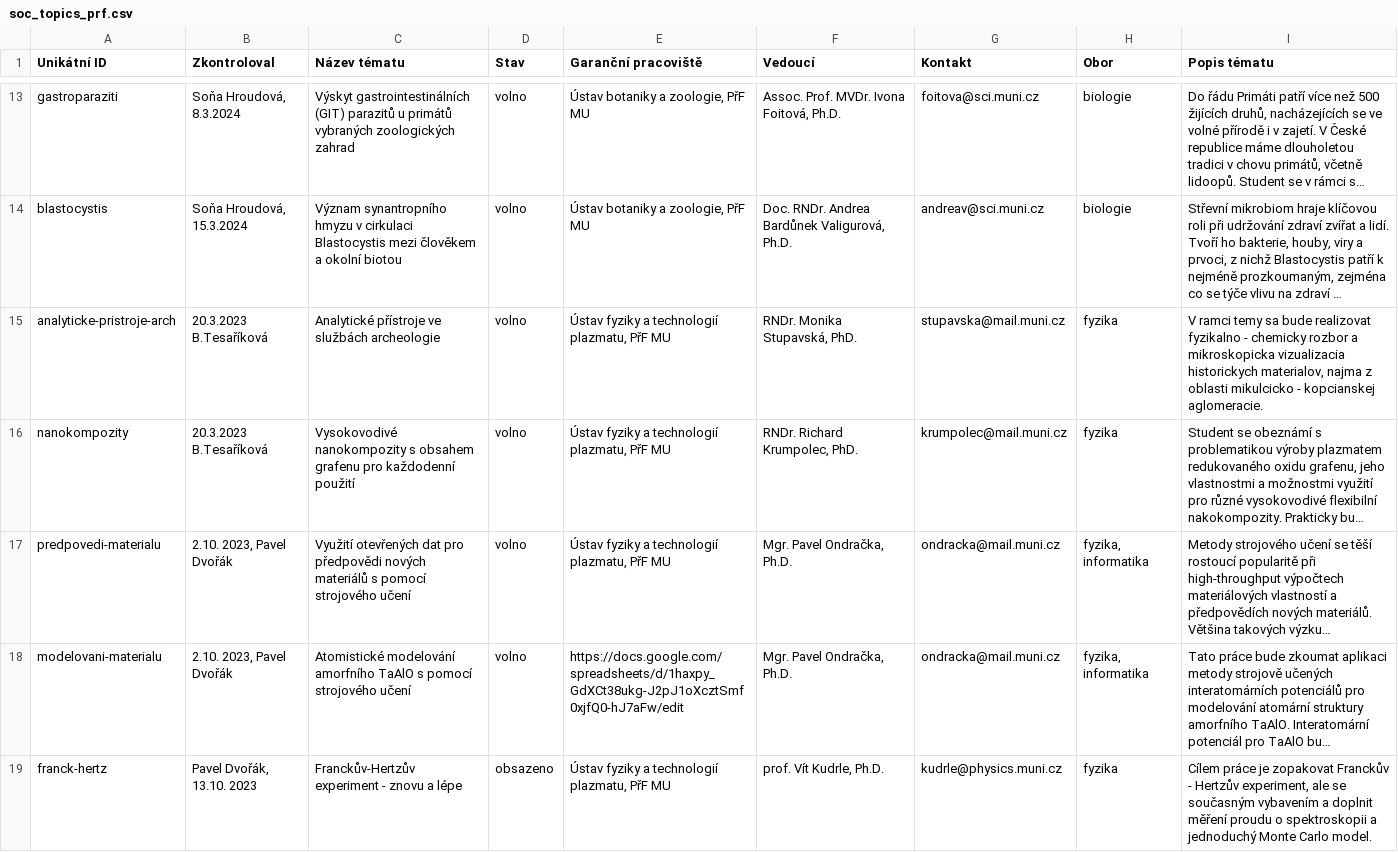
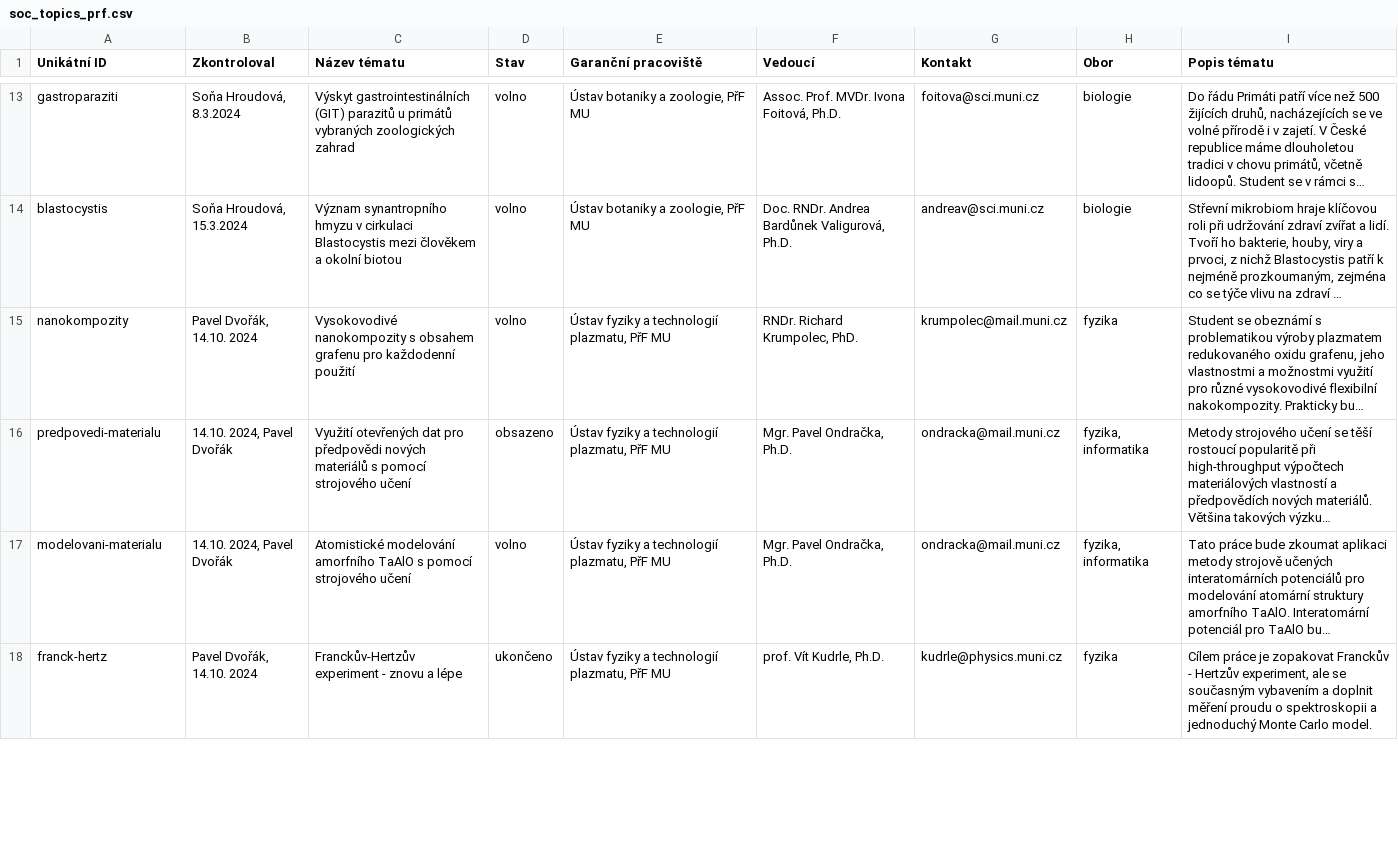
Before and after one commit to zverinec/prostredoskolaky-web, a CSV file: data/soc_topics_prf.csv, drawn as a sheet; only a part is shown, gaps mark what is left out; long unchanged cells end in …; removed rows and columns are numbered as before the commit, all else as after; the diff covers the shown part only; the diff names each change by its address in the sheet, - before the commit and + after, or states it on an @@ line.

Commit message:
Update PrF SOC topics.

```diff
--- a/data/soc_topics_prf.csv
+++ b/data/soc_topics_prf.csv
-row 15: analyticke-pristroje-arch | 20.3.2023 B.Tesaříková | Analytické přístroje ve službách archeologie | volno | Ústav fyziky a technologií plazmatu, PřF MU | RNDr. Monika Stupavská, PhD. | stupavska@mail.muni.cz | fyzika | V ramci temy sa bude realizovat fyzikalno - chemicky rozbor a mikroskopicka vizualizacia historickych materialov, najma z oblasti mikulcicko - kopcianskej aglomeracie.
-B15 (Zkontroloval): 20.3.2023 B.Tesaříková
+B15 (Zkontroloval): Pavel Dvořák, 14.10. 2024
-B16:B17 (Zkontroloval): 2.10. 2023, Pavel Dvořák
+B16:B17 (Zkontroloval): 14.10. 2024, Pavel Dvořák
-D16 (Stav): volno
+D16 (Stav): obsazeno
-E17 (Garanční pracoviště): https://docs.google.com/spreadsheets/d/1haxpy_GdXCt38ukg-J2pJ1oXcztSmf0xjfQ0-hJ7aFw/edit
+E17 (Garanční pracoviště): Ústav fyziky a technologií plazmatu, PřF MU
-B18 (Zkontroloval): Pavel Dvořák, 13.10. 2023
+B18 (Zkontroloval): Pavel Dvořák, 14.10. 2024
-D18 (Stav): obsazeno
+D18 (Stav): ukončeno
```
Also changed, not shown: 4 added rows and 1 edited cell elsewhere in this file.
